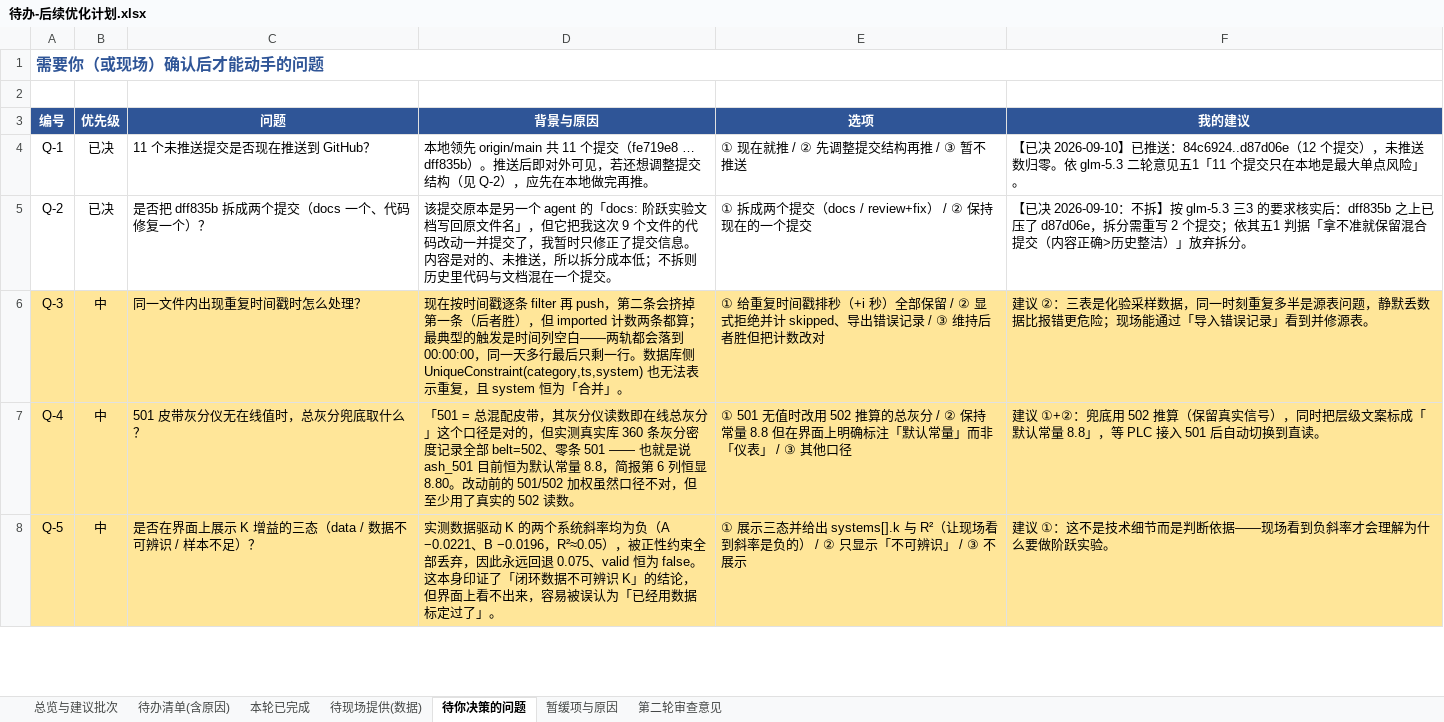
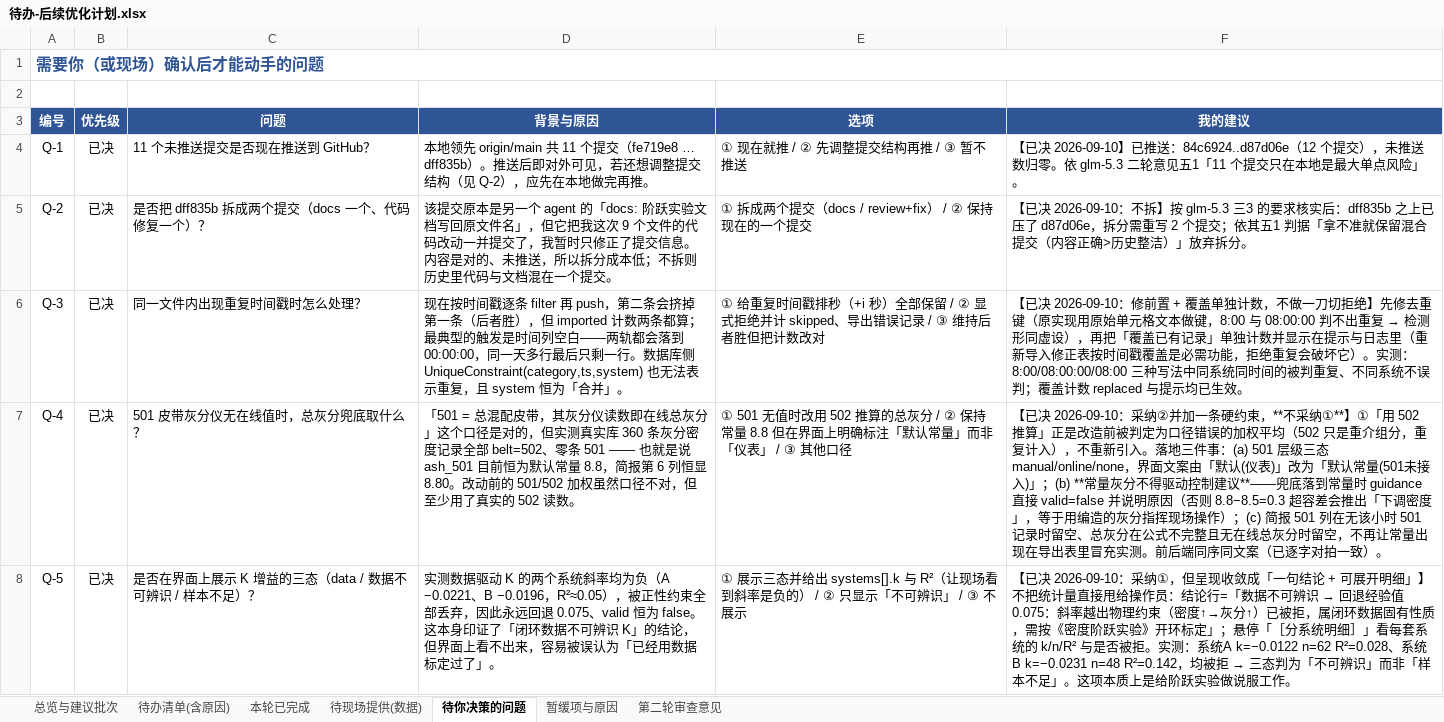
Before and after one commit to yabao1937-blip/Dsh-Practical-Projects, an Excel workbook: docs/待办-后续优化计划.xlsx, sheet 待你决策的问题, drawn as a sheet; only a part is shown; values as stored, in another font and other column widths than the file's, no borders; the diff covers the shown part only; the diff names each change by its address in the sheet, - before the commit and + after, or states it on an @@ line.

Commit message:
docs: 待办计划 Excel 落地决策结果（Q-1~Q-6 已决 / Q-7 不做 / Q-8 暂缓）
- 待你决策的问题：8 项状态全部落定并附决策依据与落地证据；
- 本轮已完成：补齐 Q-3(去重键+覆盖计数)、Q-4(501 常量不得驱动建议)、Q-5(K 三态)三行；
- Q-6 标为已决（严格 24h 口径当日已上线，原表还留着"待确认"的旧建议）；
- 总览「剩余待办」更新为：代码侧已无待办，只剩现场数据(T-12/T-13)与暂缓项(D-1~D-4)。
- 保留 glm-5.3 写入的「第二轮审查意见」Sheet（由 data/todo_review_round2.json 原样重建）。

上次提交时该文件被 Excel 占用(PermissionError)未能重生成，本次已产出。

```diff
--- a/docs/待办-后续优化计划.xlsx (sheet 待你决策的问题)
+++ b/docs/待办-后续优化计划.xlsx (sheet 待你决策的问题)
-A6:F8 fill: #FFE699
+A6:F8 fill: none
-B6:B8 (优先级): 中
+B6:B8 (优先级): 已决
@@ F6 (我的建议): 建议 ②：三表是化验采样数据，同一时刻重复多半是源表问题，静默丢数据比报错更危险；现场能通过「导入错误记录」看到并修源表。 → 【已决 2026-09-10：修前置 + 覆盖单独计数，不做一刀切拒绝】先修去重键（原实现用原始单元格文本做键，8:00 与 08:00:00 判不出重复 → 检测形同虚设），再把「覆盖已有记录」单独计数并显示在提示与日志里（重新导入修正表按时间戳覆盖是必需功能，拒绝重复会破坏它）。实测：8:00/08:00:00/08:00 三种写法中同系统同时间的被判重复、不同系统不误判；覆盖计数 replaced 与提示均已生效。 @@
-F7 (我的建议): 建议 ①+②：兜底用 502 推算（保留真实信号），同时把层级文案标成「默认常量 8.8」，等 PLC 接入 501 后自动切换到直读。
+F7 (我的建议): 【已决 2026-09-10：采纳②并加一条硬约束，**不采纳①**】①「用 502 推算」正是改造前被判定为口径错误的加权平均（502 只是重介组分，重复计入），不重新引入。落地三件事：(a) 501 层级三态 manual/online/none，界面文案由「默认(仪表)」改为「默认常量(501未接入)」；(b) **常量灰分不得驱动控制建议**——兜底落到常量时 guidance 直接 valid=false 并说明原因（否则 8.8−8.5=0.3 超容差会推出「下调密度」，等于用编造的灰分指挥现场操作）；(c) 简报 501 列在无该小时 501 记录时留空、总灰分在公式不完整且无在线总灰分时留空，不再让常量出现在导出表里冒充实测。前后端同序同文案（已逐字对拍一致）。
@@ F8 (我的建议): 建议 ①：这不是技术细节而是判断依据——现场看到负斜率才会理解为什么要做阶跃实验。 → 【已决 2026-09-10：采纳①，但呈现收敛成「一句结论 + 可展开明细」】不把统计量直接甩给操作员：结论行=「数据不可辨识 → 回退经验值 0.075：斜率越出物理约束（密度↑→灰分↑）已被拒，属闭环数据固有性质，需按《密度阶跃实验》开环标定」；悬停「［分系统明细］」看每套系统的 k/n/R² 与是否被拒。实测：系统A k=−0.0122 n=62 R²=0.028、系统B k=−0.0231 n=48 R²=0.142，均被拒 → 三态判为「不可辨识」而非「样本不足」。这项本质上是给阶跃实验做说服工作。 @@
```
Also changed, not shown: 6 edited cells and cell formats elsewhere in this sheet, sheet 本轮已完成, sheet 总览与建议批次, 1 other file.
